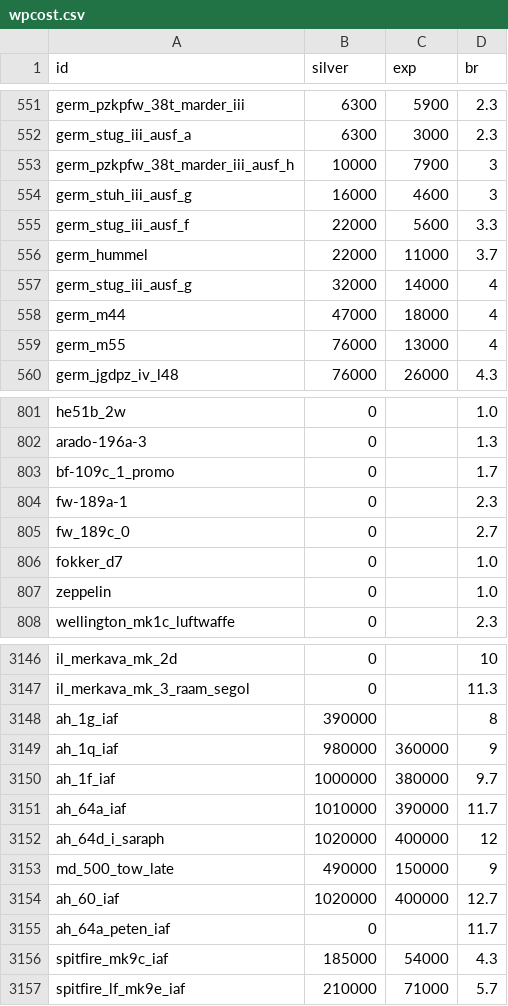
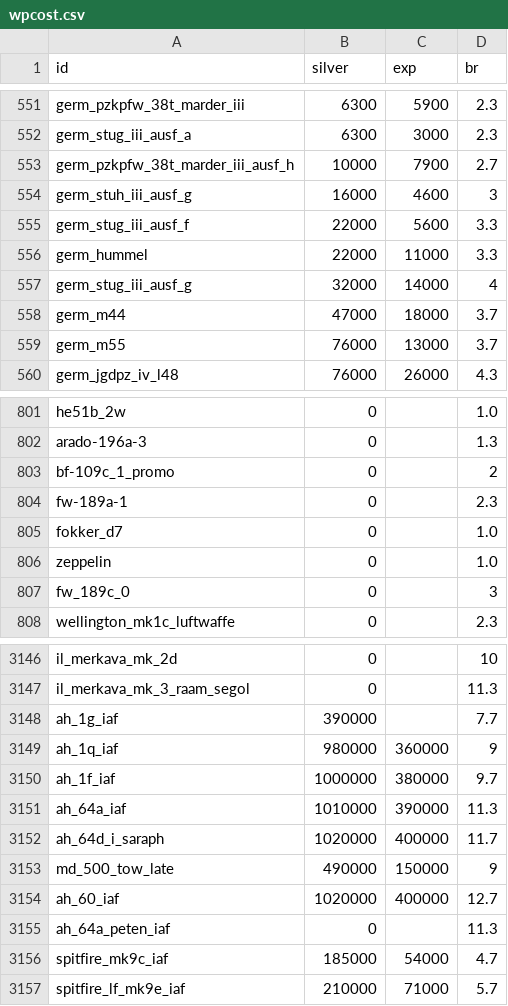
Before and after one commit to Muxomor/wt_datamine_parser_py, a CSV file: wpcost.csv, drawn as a sheet; only a part is shown, gaps mark what is left out; the diff covers the shown part only.

```diff
--- a/wpcost.csv
+++ b/wpcost.csv
@@ -552,9 +552,9 @@ germ_pzkpfw_38t_marder_iii,6300,5900,2.3
 germ_stug_iii_ausf_a,6300,3000,2.3
-germ_pzkpfw_38t_marder_iii_ausf_h,10000,7900,3
+germ_pzkpfw_38t_marder_iii_ausf_h,10000,7900,2.7
 germ_stuh_iii_ausf_g,16000,4600,3
 germ_stug_iii_ausf_f,22000,5600,3.3
-germ_hummel,22000,11000,3.7
+germ_hummel,22000,11000,3.3
 germ_stug_iii_ausf_g,32000,14000,4
-germ_m44,47000,18000,4
-germ_m55,76000,13000,4
+germ_m44,47000,18000,3.7
+germ_m55,76000,13000,3.7
 germ_jgdpz_iv_l48,76000,26000,4.3
@@ -802,7 +802,7 @@ he51b_2w,0,,1.0
 arado-196a-3,0,,1.3
-bf-109c_1_promo,0,,1.7
+bf-109c_1_promo,0,,2
 fw-189a-1,0,,2.3
-fw_189c_0,0,,2.7
 fokker_d7,0,,1.0
 zeppelin,0,,1.0
+fw_189c_0,0,,3
 wellington_mk1c_luftwaffe,0,,2.3
@@ -3147,11 +3147,11 @@ il_merkava_mk_2d,0,,10
 il_merkava_mk_3_raam_segol,0,,11.3
-ah_1g_iaf,390000,,8
+ah_1g_iaf,390000,,7.7
 ah_1q_iaf,980000,360000,9
 ah_1f_iaf,1000000,380000,9.7
-ah_64a_iaf,1010000,390000,11.7
-ah_64d_i_saraph,1020000,400000,12
+ah_64a_iaf,1010000,390000,11.3
+ah_64d_i_saraph,1020000,400000,11.7
 md_500_tow_late,490000,150000,9
 ah_60_iaf,1020000,400000,12.7
-ah_64a_peten_iaf,0,,11.7
-spitfire_mk9c_iaf,185000,54000,4.3
+ah_64a_peten_iaf,0,,11.3
+spitfire_mk9c_iaf,185000,54000,4.7
 spitfire_lf_mk9e_iaf,210000,71000,5.7
```
Also changed, not shown: 1 added row, 1 removed row and 144 edited cells elsewhere in this file, dependencies.csv, localization.csv, 11 other files.
